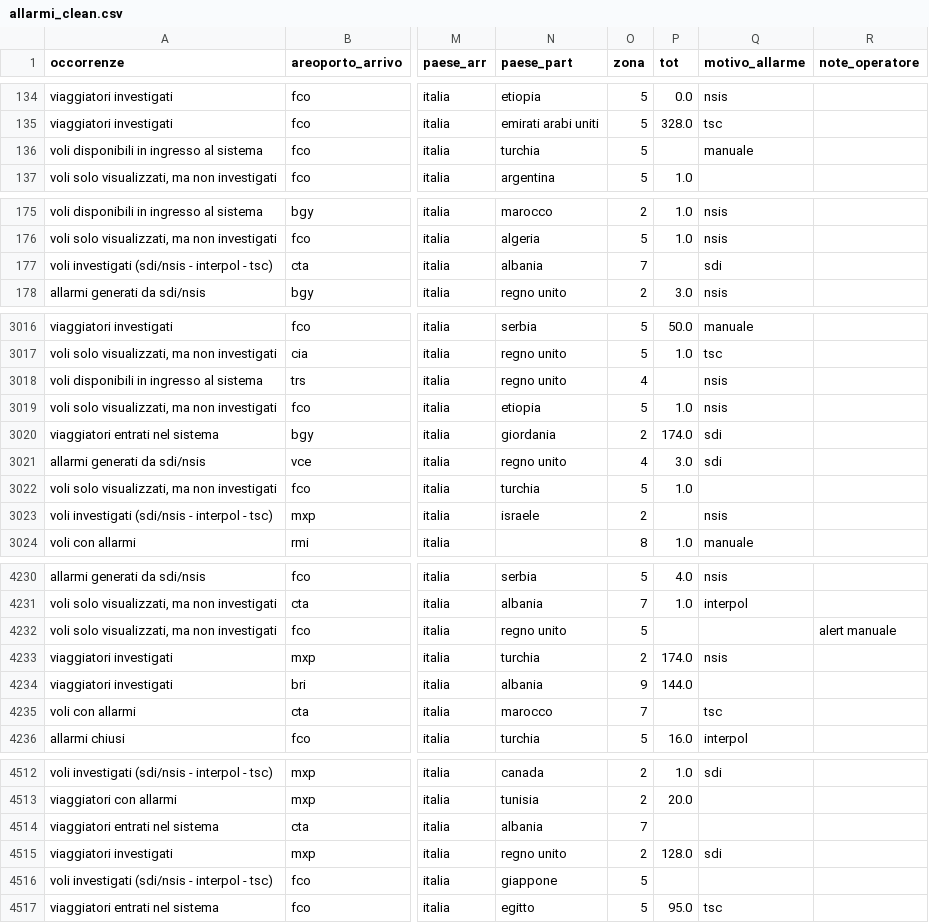
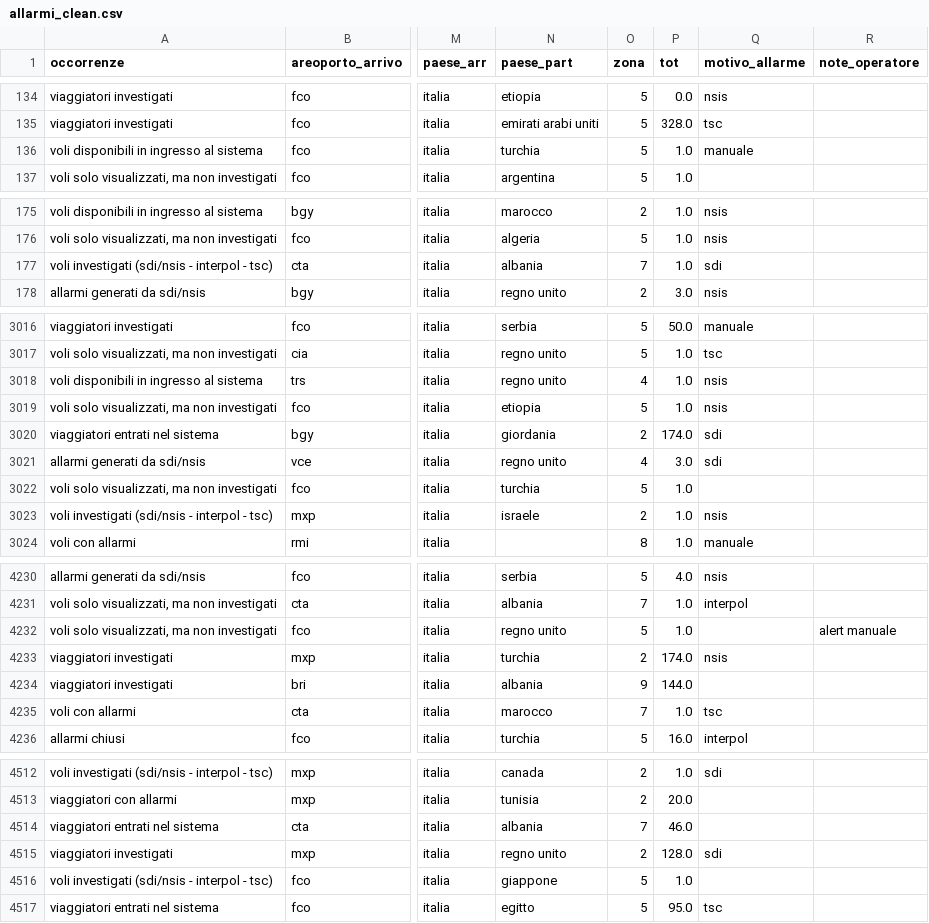
Before and after one commit to stefanotractor/FBI-Agents-817541, a CSV file: output/allarmi_clean.csv, drawn as a sheet; only a part is shown, gaps mark what is left out; the diff covers the shown part only; the diff names each change by its address in the sheet, - before the commit and + after, or states it on an @@ line.

```diff
--- a/output/allarmi_clean.csv
+++ b/output/allarmi_clean.csv
-P136 (tot): (empty)
+P136 (tot): 1.0
-P177 (tot): (empty)
+P177 (tot): 1.0
-P3018 (tot): (empty)
+P3018 (tot): 1.0
-P3023 (tot): (empty)
+P3023 (tot): 1.0
-P4232 (tot): (empty)
+P4232 (tot): 1.0
-P4235 (tot): (empty)
+P4235 (tot): 1.0
-P4514 (tot): (empty)
+P4514 (tot): 46.0
-P4516 (tot): (empty)
+P4516 (tot): 1.0
```
Also changed, not shown: 72 edited cells elsewhere in this file, 8 other files.
